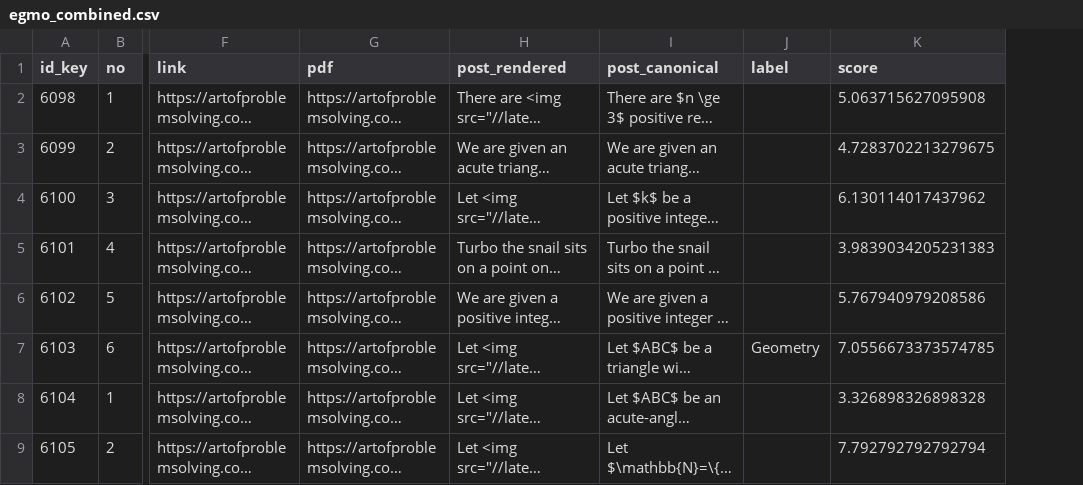
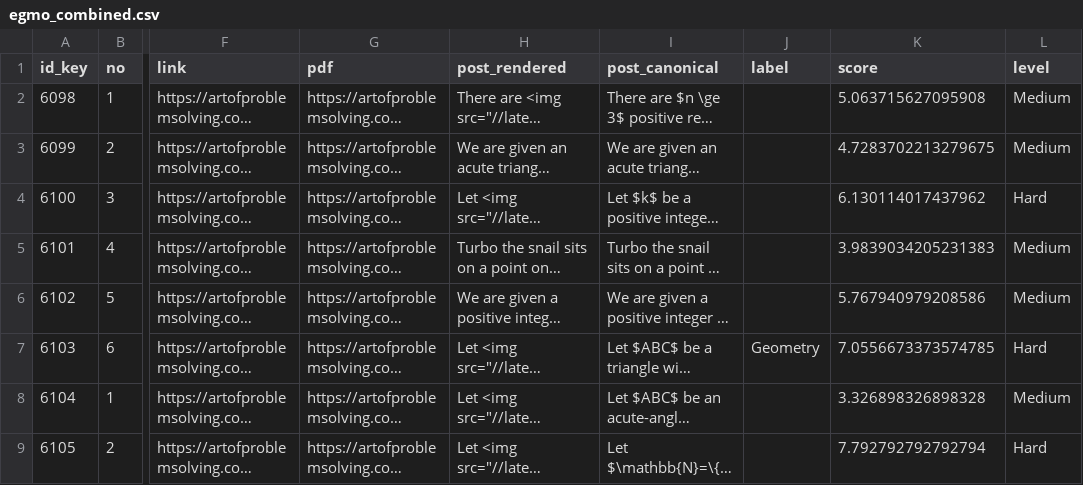
Before and after one commit to victorchendra02/Final-Academic-Project, a CSV file: egmo/egmo_combined.csv, drawn as a sheet; only a part is shown, gaps mark what is left out; long unchanged cells end in …; the diff names each change by its address in the sheet, - before the commit and + after, or states it on an @@ line.

```diff
--- a/egmo/egmo_combined.csv
+++ b/egmo/egmo_combined.csv
+column L (level), rows 2-9: Medium | Medium | Hard | Medium | Medium | Hard | Medium | Hard
```
Also changed, not shown: 1 other file.
